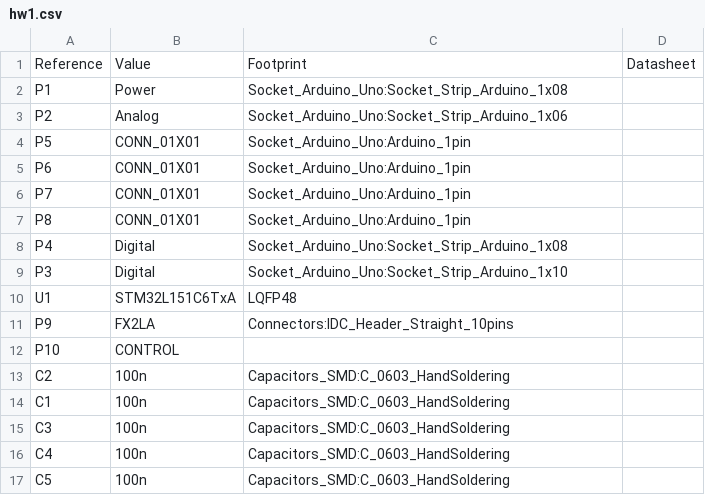
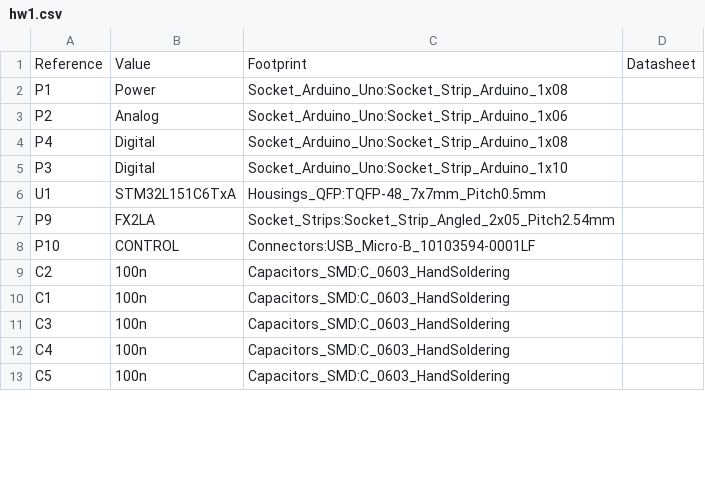
Before and after one commit to karlp/libopencm3-tests, a CSV file: hw1/hw1.csv, drawn as a sheet; only a part is shown; the diff covers the shown part only.

```diff
--- a/hw1/hw1.csv
+++ b/hw1/hw1.csv
@@ -3,11 +3,7 @@ Reference, Value, Footprint, Datasheet
 "P2","Analog","Socket_Arduino_Uno:Socket_Strip_Arduino_1x06",""
-"P5","CONN_01X01","Socket_Arduino_Uno:Arduino_1pin",""
-"P6","CONN_01X01","Socket_Arduino_Uno:Arduino_1pin",""
-"P7","CONN_01X01","Socket_Arduino_Uno:Arduino_1pin",""
-"P8","CONN_01X01","Socket_Arduino_Uno:Arduino_1pin",""
 "P4","Digital","Socket_Arduino_Uno:Socket_Strip_Arduino_1x08",""
 "P3","Digital","Socket_Arduino_Uno:Socket_Strip_Arduino_1x10",""
-"U1","STM32L151C6TxA","LQFP48",""
-"P9","FX2LA","Connectors:IDC_Header_Straight_10pins",""
-"P10","CONTROL","",""
+"U1","STM32L151C6TxA","Housings_QFP:TQFP-48_7x7mm_Pitch0.5mm",""
+"P9","FX2LA","Socket_Strips:Socket_Strip_Angled_2x05_Pitch2.54mm",""
+"P10","CONTROL","Connectors:USB_Micro-B_10103594-0001LF",""
 "C2","100n","Capacitors_SMD:C_0603_HandSoldering",""
```
Also changed, not shown: 23 added rows elsewhere in this file, 5 other files.
